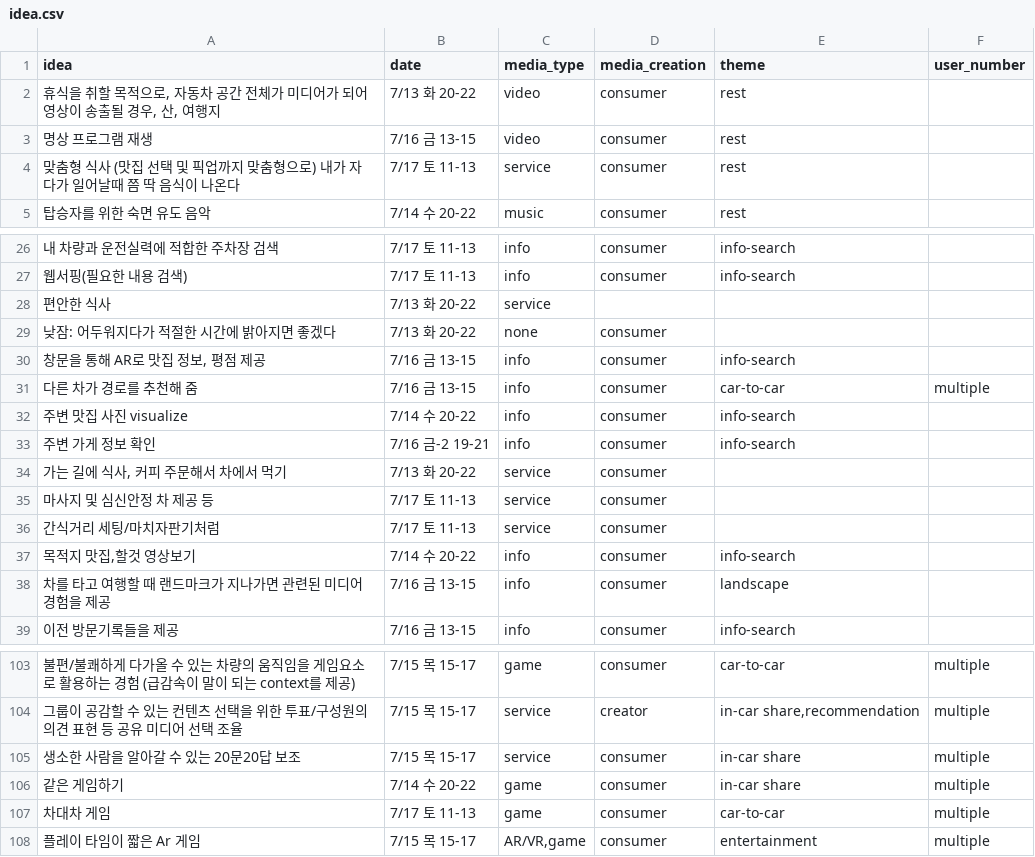
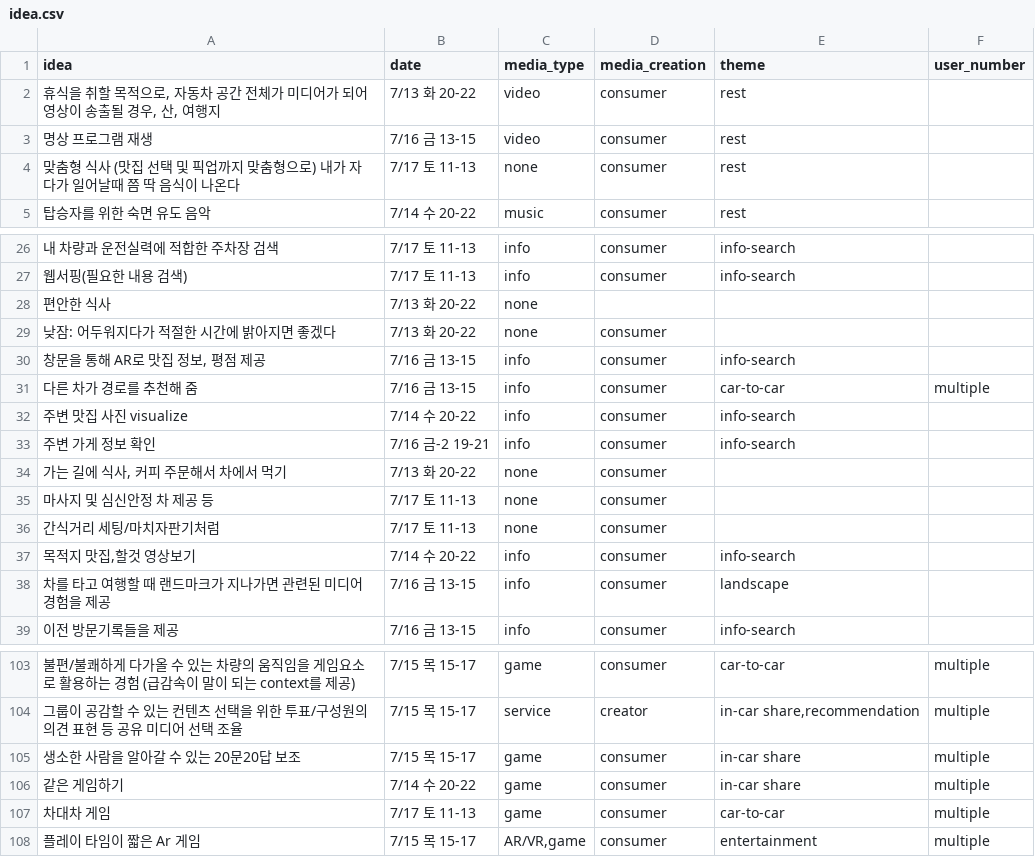
Before and after one commit to shljessie/hmg, a CSV file: idea.csv, drawn as a sheet; only a part is shown, gaps mark what is left out; the diff names each change by its address in the sheet, - before the commit and + after, or states it on an @@ line.

```diff
--- a/idea.csv
+++ b/idea.csv
-C4 (media_type): service
+C4 (media_type): none
-C28 (media_type): service
+C28 (media_type): none
-C34:C36 (media_type): service
+C34:C36 (media_type): none
-C105 (media_type): service
+C105 (media_type): game
```
Also changed, not shown: 1 other file.
